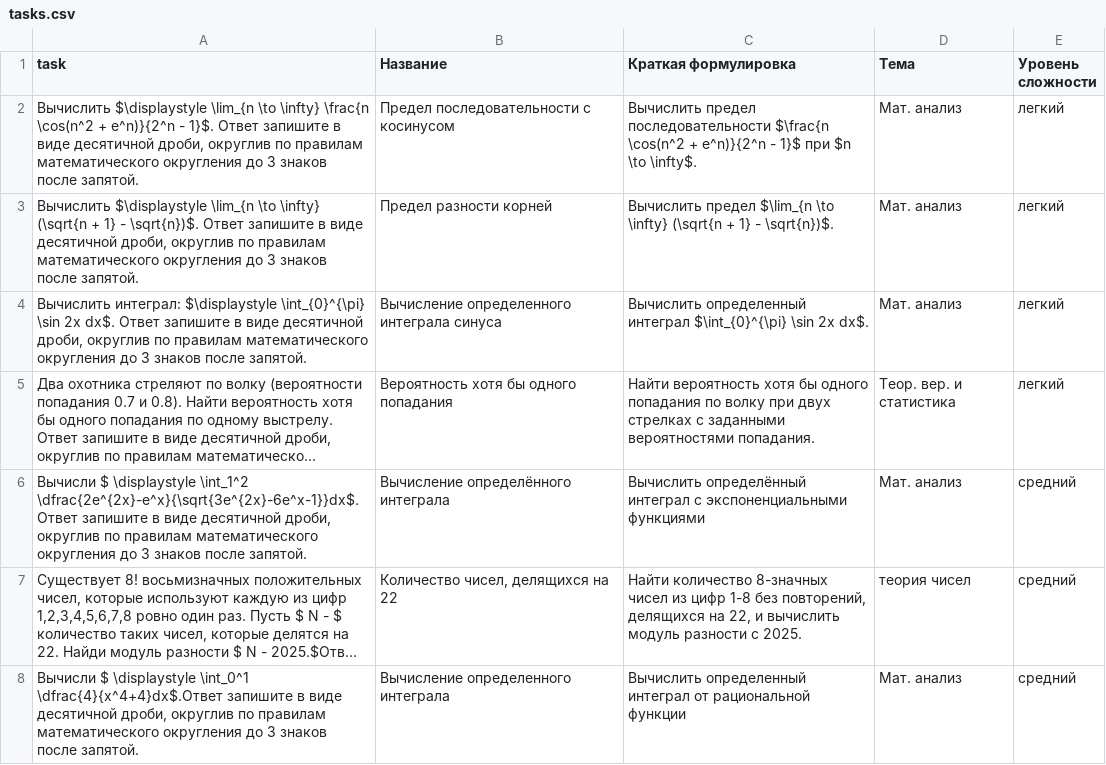
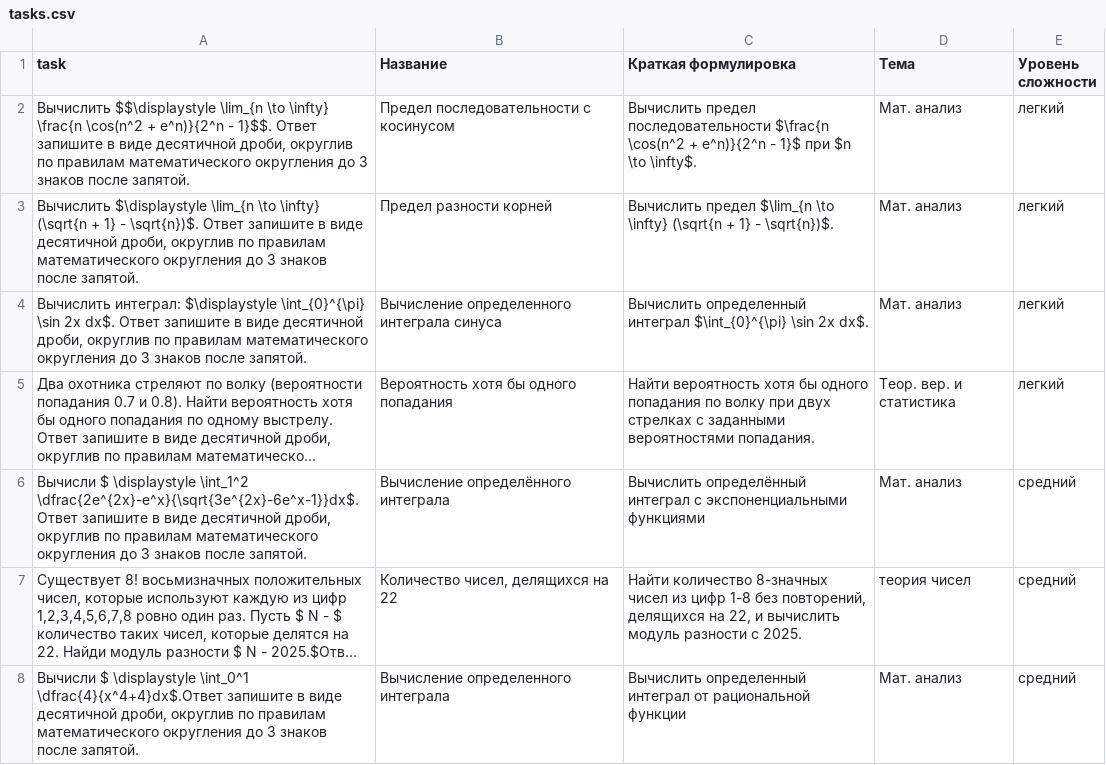
Before and after one commit to droyti46/mathy-ai, a CSV file: backend/data/tasks.csv, drawn as a sheet; only a part is shown; long unchanged cells end in ….

```diff
--- a/backend/data/tasks.csv
+++ b/backend/data/tasks.csv
@@ -1,3 +1,3 @@
 task,Название,Краткая формулировка,Тема,Уровень сложности
-"Вычислить $\displaystyle \lim_{n \to \infty} \frac{n \cos(n^2 + e^n)}{2^n - 1}$. Ответ запишите в виде десятичной дроби, округлив по правилам математического округления до 3 знаков после запятой.",Предел последовательности с косинусом,Вычислить предел последовательности $\frac{n \cos(n^2 + e^n)}{2^n - 1}$ при $n \to \infty$.,Мат. анализ,легкий
+"Вычислить $$\displaystyle \lim_{n \to \infty} \frac{n \cos(n^2 + e^n)}{2^n - 1}$$. Ответ запишите в виде десятичной дроби, округлив по правилам математического округления до 3 знаков после запятой.",Предел последовательности с косинусом,Вычислить предел последовательности $\frac{n \cos(n^2 + e^n)}{2^n - 1}$ при $n \to \infty$.,Мат. анализ,легкий
 "Вычислить $\displaystyle \lim_{n \to \infty} (\sqrt{n + 1} - \sqrt{n})$. Ответ запишите в виде десятичной дроби, округлив по правилам математического округления до 3 знаков после запятой.",Предел разности корней,Вычислить предел $\lim_{n \to \infty} (\sqrt{n + 1} - \sqrt{n})$.,Мат. анализ,легкий
```
Also changed, not shown: 14 other files.
